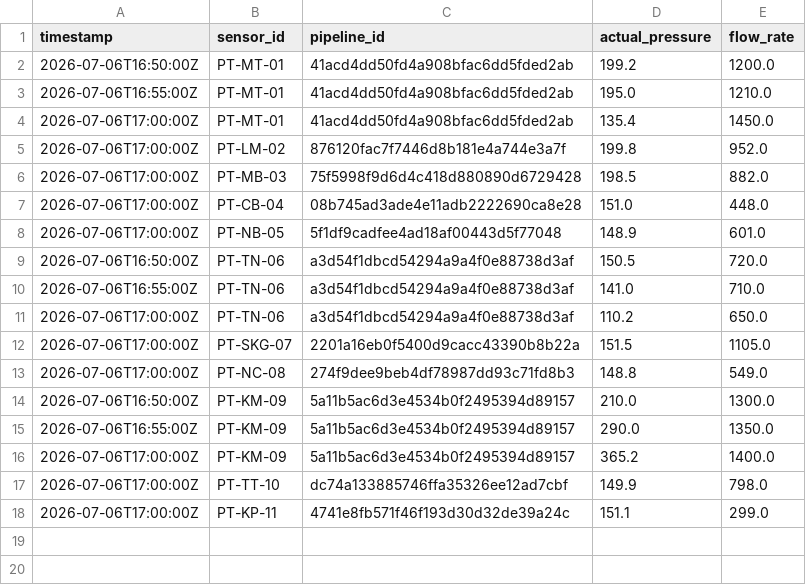
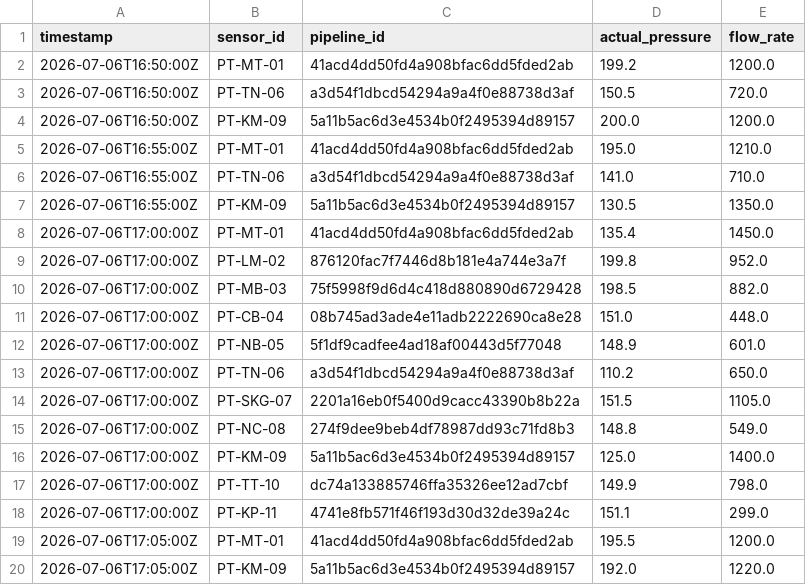
Before and after one commit to tiramisubliss/volcano-demo, a CSV file: gaspipe.csv, drawn as a sheet.

Commit message:
Update gaspipe.csv with new pressure and flow data

```diff
--- a/gaspipe.csv
+++ b/gaspipe.csv
@@ -2,3 +2,7 @@ timestamp,sensor_id,pipeline_id,actual_pressure,flow_rate
 2026-07-06T16:50:00Z,PT-MT-01,41acd4dd50fd4a908bfac6dd5fded2ab,199.2,1200.0
+2026-07-06T16:50:00Z,PT-TN-06,a3d54f1dbcd54294a9a4f0e88738d3af,150.5,720.0
+2026-07-06T16:50:00Z,PT-KM-09,5a11b5ac6d3e4534b0f2495394d89157,200.0,1200.0
 2026-07-06T16:55:00Z,PT-MT-01,41acd4dd50fd4a908bfac6dd5fded2ab,195.0,1210.0
+2026-07-06T16:55:00Z,PT-TN-06,a3d54f1dbcd54294a9a4f0e88738d3af,141.0,710.0
+2026-07-06T16:55:00Z,PT-KM-09,5a11b5ac6d3e4534b0f2495394d89157,130.5,1350.0
 2026-07-06T17:00:00Z,PT-MT-01,41acd4dd50fd4a908bfac6dd5fded2ab,135.4,1450.0
@@ -8,4 +12,2 @@ timestamp,sensor_id,pipeline_id,actual_pressure,flow_rate
 2026-07-06T17:00:00Z,PT-NB-05,5f1df9cadfee4ad18af00443d5f77048,148.9,601.0
-2026-07-06T16:50:00Z,PT-TN-06,a3d54f1dbcd54294a9a4f0e88738d3af,150.5,720.0
-2026-07-06T16:55:00Z,PT-TN-06,a3d54f1dbcd54294a9a4f0e88738d3af,141.0,710.0
 2026-07-06T17:00:00Z,PT-TN-06,a3d54f1dbcd54294a9a4f0e88738d3af,110.2,650.0
@@ -13,6 +15,6 @@ timestamp,sensor_id,pipeline_id,actual_pressure,flow_rate
 2026-07-06T17:00:00Z,PT-NC-08,274f9dee9beb4df78987dd93c71fd8b3,148.8,549.0
-2026-07-06T16:50:00Z,PT-KM-09,5a11b5ac6d3e4534b0f2495394d89157,210.0,1300.0
-2026-07-06T16:55:00Z,PT-KM-09,5a11b5ac6d3e4534b0f2495394d89157,290.0,1350.0
-2026-07-06T17:00:00Z,PT-KM-09,5a11b5ac6d3e4534b0f2495394d89157,365.2,1400.0
+2026-07-06T17:00:00Z,PT-KM-09,5a11b5ac6d3e4534b0f2495394d89157,125.0,1400.0
 2026-07-06T17:00:00Z,PT-TT-10,dc74a133885746ffa35326ee12ad7cbf,149.9,798.0
 2026-07-06T17:00:00Z,PT-KP-11,4741e8fb571f46f193d30d32de39a24c,151.1,299.0
+2026-07-06T17:05:00Z,PT-MT-01,41acd4dd50fd4a908bfac6dd5fded2ab,195.5,1200.0
+2026-07-06T17:05:00Z,PT-KM-09,5a11b5ac6d3e4534b0f2495394d89157,192.0,1220.0
```
